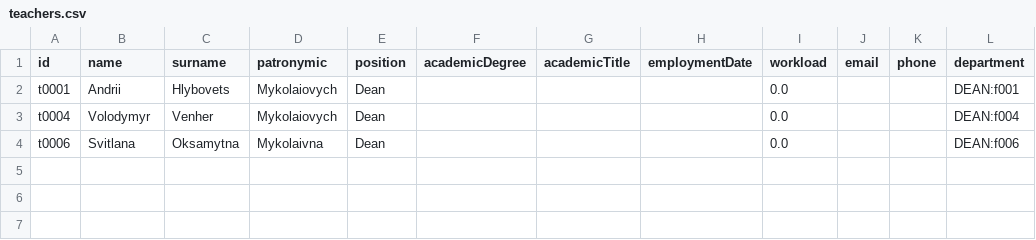
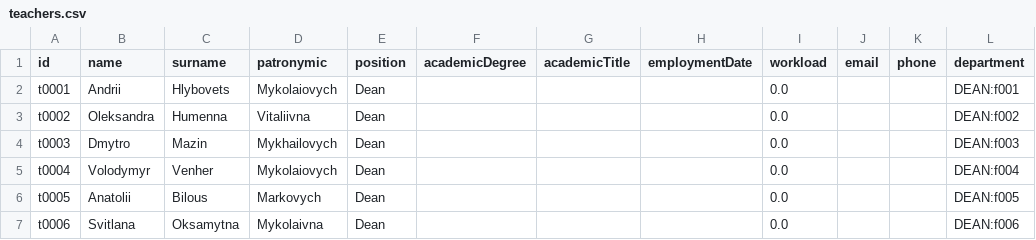
Before and after one commit to veronikaprosvirkin/DigiUni_Registry, a CSV file: data/teachers.csv, drawn as a sheet; the diff names each change by its address in the sheet, - before the commit and + after, or states it on an @@ line.

Commit message:
fix: prevent teacher duplication

```diff
--- a/data/teachers.csv
+++ b/data/teachers.csv
+row 3: t0002 | Oleksandra | Humenna | Vitaliivna | Dean |  |  |  | 0.0 |  |  | DEAN:f002
+row 4: t0003 | Dmytro | Mazin | Mykhailovych | Dean |  |  |  | 0.0 |  |  | DEAN:f003
+row 6: t0005 | Anatolii | Bilous | Markovych | Dean |  |  |  | 0.0 |  |  | DEAN:f005
```
Also changed, not shown: data/faculties.csv, 6 other files.
